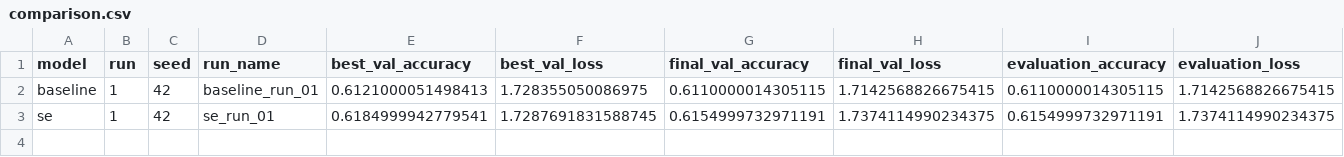
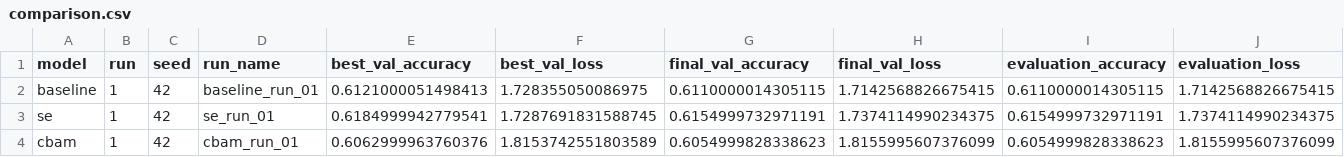
Before and after one commit to peterniederl/ConvAttnBlocks, a CSV file: results/comparison.csv, drawn as a sheet; the diff names each change by its address in the sheet, - before the commit and + after, or states it on an @@ line.

Commit message:
Update experiment results

```diff
--- a/results/comparison.csv
+++ b/results/comparison.csv
+row 4: cbam | 1 | 42 | cbam_run_01 | 0.6062999963760376 | 1.8153742551803589 | 0.6054999828338623 | 1.8155995607376099 | 0.6054999828338623 | 1.8155995607376099
```
Also changed, not shown: 12 other files.
